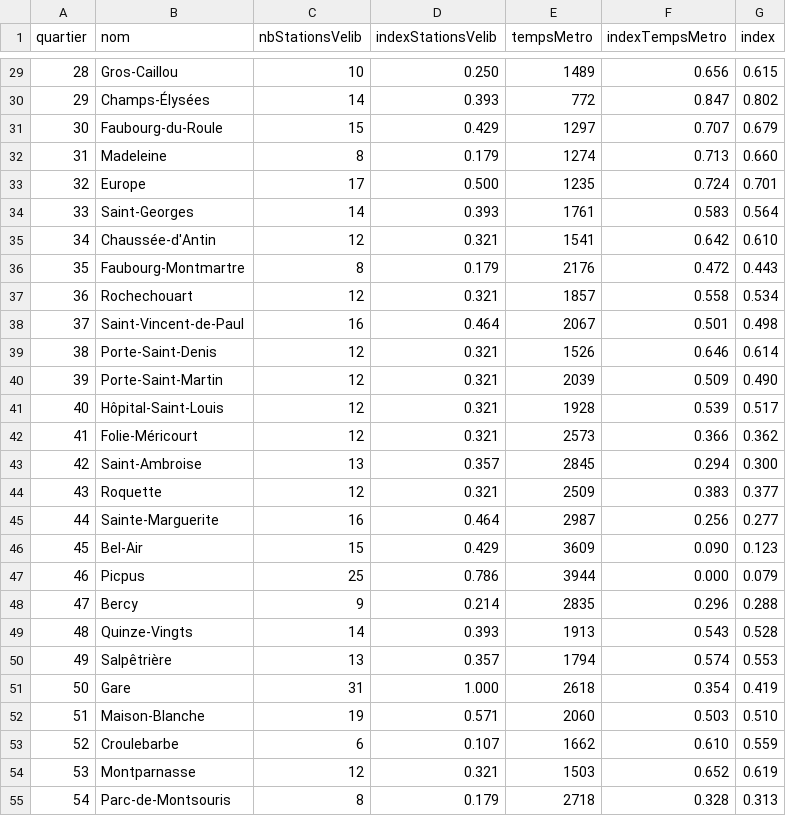
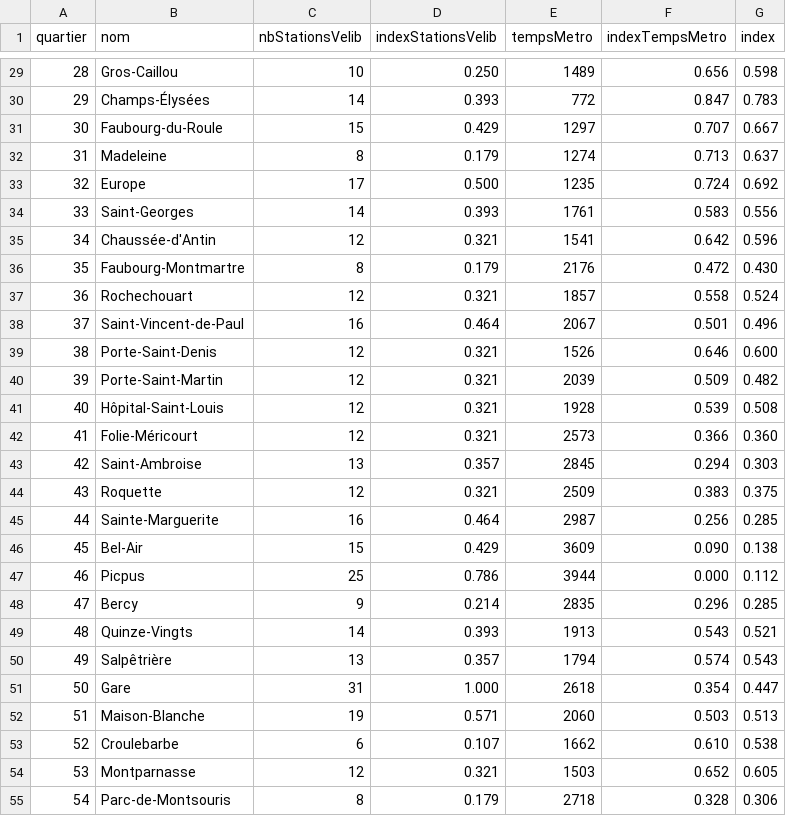
Before and after one commit to TomFevrier/sciencespot, a CSV file: CSV/transport.csv, drawn as a sheet; only a part is shown, gaps mark what is left out; the diff covers the shown part only.

```diff
--- a/CSV/transport.csv
+++ b/CSV/transport.csv
@@ -29,27 +29,27 @@ quartier,nom,nbStationsVelib,indexStationsVelib,tempsMetro,indexTempsMetro,index
-28,Gros-Caillou,10,0.250,1489,0.656,0.615
-29,Champs-Élysées,14,0.393,772,0.847,0.802
-30,Faubourg-du-Roule,15,0.429,1297,0.707,0.679
-31,Madeleine,8,0.179,1274,0.713,0.660
-32,Europe,17,0.500,1235,0.724,0.701
-33,Saint-Georges,14,0.393,1761,0.583,0.564
-34,Chaussée-d'Antin,12,0.321,1541,0.642,0.610
-35,Faubourg-Montmartre,8,0.179,2176,0.472,0.443
-36,Rochechouart,12,0.321,1857,0.558,0.534
-37,Saint-Vincent-de-Paul,16,0.464,2067,0.501,0.498
-38,Porte-Saint-Denis,12,0.321,1526,0.646,0.614
-39,Porte-Saint-Martin,12,0.321,2039,0.509,0.490
-40,Hôpital-Saint-Louis,12,0.321,1928,0.539,0.517
-41,Folie-Méricourt,12,0.321,2573,0.366,0.362
-42,Saint-Ambroise,13,0.357,2845,0.294,0.300
-43,Roquette,12,0.321,2509,0.383,0.377
-44,Sainte-Marguerite,16,0.464,2987,0.256,0.277
-45,Bel-Air,15,0.429,3609,0.090,0.123
-46,Picpus,25,0.786,3944,0.000,0.079
-47,Bercy,9,0.214,2835,0.296,0.288
-48,Quinze-Vingts,14,0.393,1913,0.543,0.528
-49,Salpêtrière,13,0.357,1794,0.574,0.553
-50,Gare,31,1.000,2618,0.354,0.419
-51,Maison-Blanche,19,0.571,2060,0.503,0.510
-52,Croulebarbe,6,0.107,1662,0.610,0.559
-53,Montparnasse,12,0.321,1503,0.652,0.619
-54,Parc-de-Montsouris,8,0.179,2718,0.328,0.313
+28,Gros-Caillou,10,0.250,1489,0.656,0.598
+29,Champs-Élysées,14,0.393,772,0.847,0.783
+30,Faubourg-du-Roule,15,0.429,1297,0.707,0.667
+31,Madeleine,8,0.179,1274,0.713,0.637
+32,Europe,17,0.500,1235,0.724,0.692
+33,Saint-Georges,14,0.393,1761,0.583,0.556
+34,Chaussée-d'Antin,12,0.321,1541,0.642,0.596
+35,Faubourg-Montmartre,8,0.179,2176,0.472,0.430
+36,Rochechouart,12,0.321,1857,0.558,0.524
+37,Saint-Vincent-de-Paul,16,0.464,2067,0.501,0.496
+38,Porte-Saint-Denis,12,0.321,1526,0.646,0.600
+39,Porte-Saint-Martin,12,0.321,2039,0.509,0.482
+40,Hôpital-Saint-Louis,12,0.321,1928,0.539,0.508
+41,Folie-Méricourt,12,0.321,2573,0.366,0.360
+42,Saint-Ambroise,13,0.357,2845,0.294,0.303
+43,Roquette,12,0.321,2509,0.383,0.375
+44,Sainte-Marguerite,16,0.464,2987,0.256,0.285
+45,Bel-Air,15,0.429,3609,0.090,0.138
+46,Picpus,25,0.786,3944,0.000,0.112
+47,Bercy,9,0.214,2835,0.296,0.285
+48,Quinze-Vingts,14,0.393,1913,0.543,0.521
+49,Salpêtrière,13,0.357,1794,0.574,0.543
+50,Gare,31,1.000,2618,0.354,0.447
+51,Maison-Blanche,19,0.571,2060,0.503,0.513
+52,Croulebarbe,6,0.107,1662,0.610,0.538
+53,Montparnasse,12,0.321,1503,0.652,0.605
+54,Parc-de-Montsouris,8,0.179,2718,0.328,0.306
```
Also changed, not shown: 53 edited cells elsewhere in this file.
